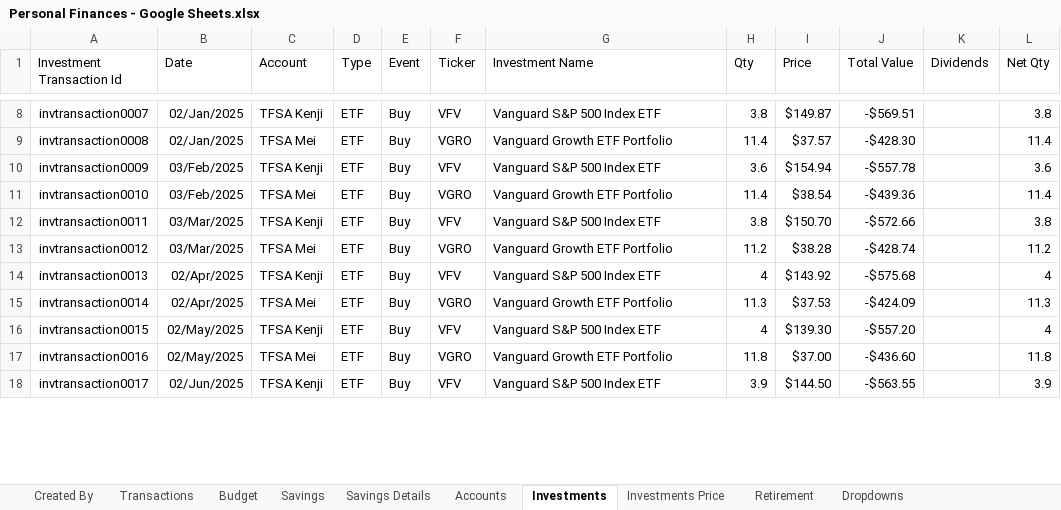
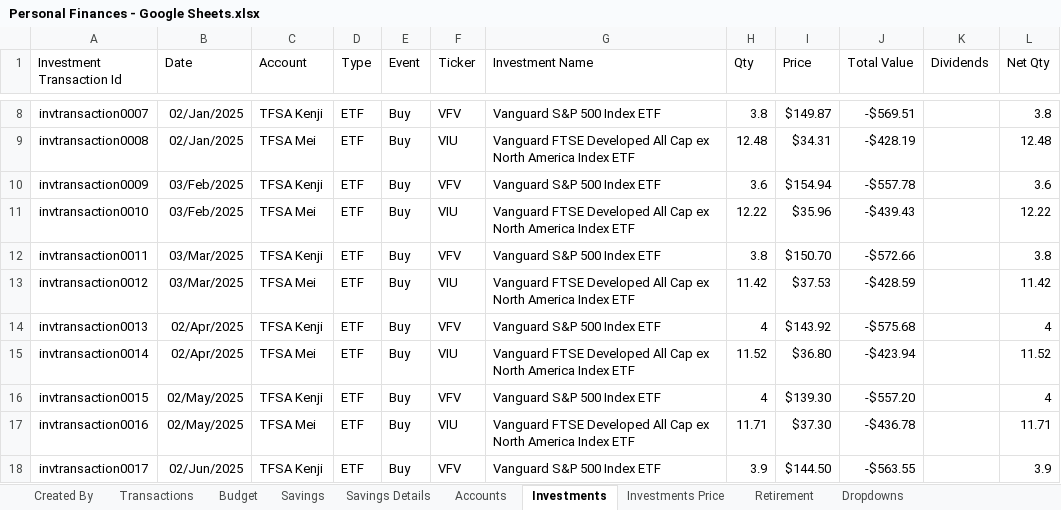
Before and after one commit to clayamakita/personal_finances, an Excel workbook: assets/Personal Finances - Google Sheets.xlsx, sheet Investments, drawn as a sheet; only a part is shown, gaps mark what is left out; values as stored, in another font and other column widths than the file's, no borders; charts and pictures and table styles not drawn; the diff covers the shown part only; the diff names each change by its address in the sheet, - before the commit and + after, or states it on an @@ line.

```diff
--- a/assets/Personal Finances - Google Sheets.xlsx (sheet Investments)
+++ b/assets/Personal Finances - Google Sheets.xlsx (sheet Investments)
-F9 (Ticker): VGRO
+F9 (Ticker): VIU
-G9 (Investment Name): Vanguard Growth ETF Portfolio
+G9 (Investment Name): Vanguard FTSE Developed All Cap ex North America Index ETF
-H9 (Qty): 11.4
+H9 (Qty): 12.48
-I9 (Price): $37.57
+I9 (Price): $34.31
-J9 (Total Value): -$428.30
+J9 (Total Value): -$428.19
-L9 (Net Qty): 11.4
+L9 (Net Qty): 12.48
-F11 (Ticker): VGRO
+F11 (Ticker): VIU
-G11 (Investment Name): Vanguard Growth ETF Portfolio
+G11 (Investment Name): Vanguard FTSE Developed All Cap ex North America Index ETF
-H11 (Qty): 11.4
+H11 (Qty): 12.22
-I11 (Price): $38.54
+I11 (Price): $35.96
-J11 (Total Value): -$439.36
+J11 (Total Value): -$439.43
-L11 (Net Qty): 11.4
+L11 (Net Qty): 12.22
-F13 (Ticker): VGRO
+F13 (Ticker): VIU
-G13 (Investment Name): Vanguard Growth ETF Portfolio
+G13 (Investment Name): Vanguard FTSE Developed All Cap ex North America Index ETF
-H13 (Qty): 11.2
+H13 (Qty): 11.42
-I13 (Price): $38.28
+I13 (Price): $37.53
-J13 (Total Value): -$428.74
+J13 (Total Value): -$428.59
-L13 (Net Qty): 11.2
+L13 (Net Qty): 11.42
-F15 (Ticker): VGRO
+F15 (Ticker): VIU
-G15 (Investment Name): Vanguard Growth ETF Portfolio
+G15 (Investment Name): Vanguard FTSE Developed All Cap ex North America Index ETF
-H15 (Qty): 11.3
+H15 (Qty): 11.52
-I15 (Price): $37.53
+I15 (Price): $36.80
-J15 (Total Value): -$424.09
+J15 (Total Value): -$423.94
-L15 (Net Qty): 11.3
+L15 (Net Qty): 11.52
-F17 (Ticker): VGRO
+F17 (Ticker): VIU
-G17 (Investment Name): Vanguard Growth ETF Portfolio
+G17 (Investment Name): Vanguard FTSE Developed All Cap ex North America Index ETF
-H17 (Qty): 11.8
+H17 (Qty): 11.71
-I17 (Price): $37.00
+I17 (Price): $37.30
-J17 (Total Value): -$436.60
+J17 (Total Value): -$436.78
-L17 (Net Qty): 11.8
+L17 (Net Qty): 11.71
```
Also changed, not shown: 4 added rows and 177 edited cells elsewhere in this sheet, sheet Transactions, sheet Dependent Dropdowns, sheet Investments Price, sheet Accounts, 3 other files.
